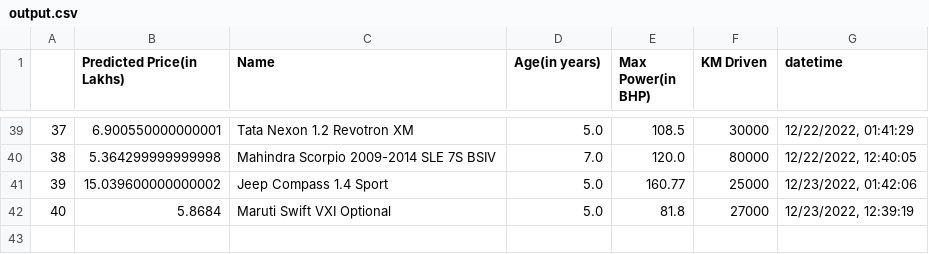
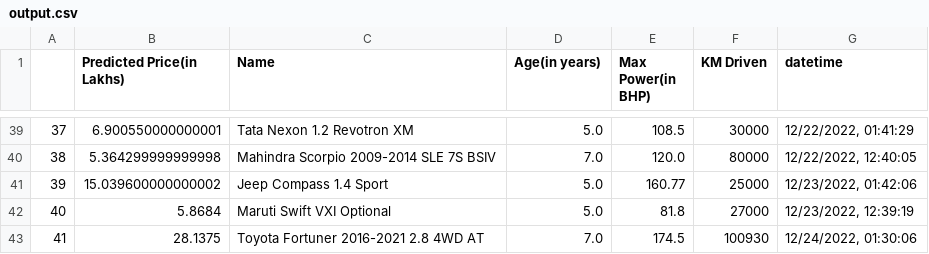
Before and after one commit to ayush-vatsal/Car_Prices-A_Prediction_Service, a CSV file: assets/output.csv, drawn as a sheet; only a part is shown, gaps mark what is left out.

```diff
--- a/assets/output.csv
+++ b/assets/output.csv
@@ -42 +42,2 @@
 40,5.8684,Maruti Swift VXI Optional,5.0,81.8,27000,"12/23/2022, 12:39:19"
+41,28.1375,Toyota Fortuner 2016-2021 2.8 4WD AT,7.0,174.5,100930,"12/24/2022, 01:30:06"
```
Also changed, not shown: 1 other file.
